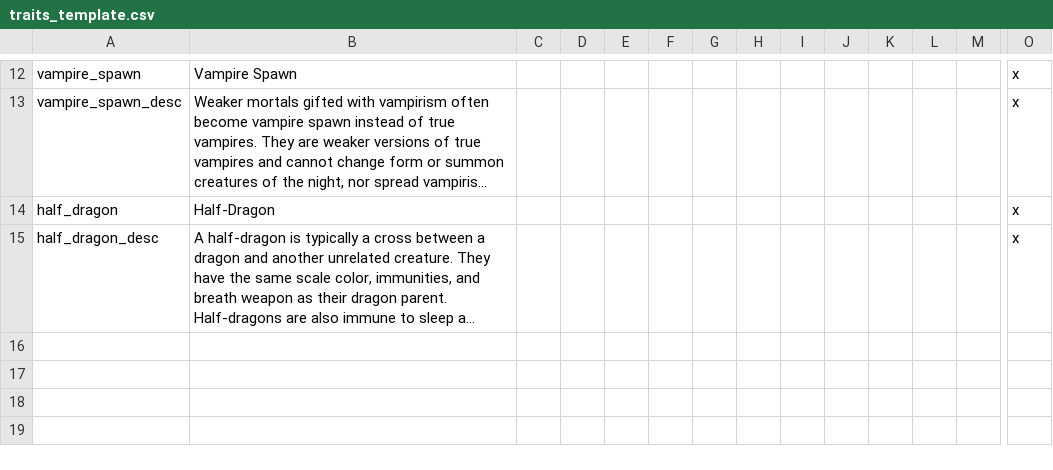
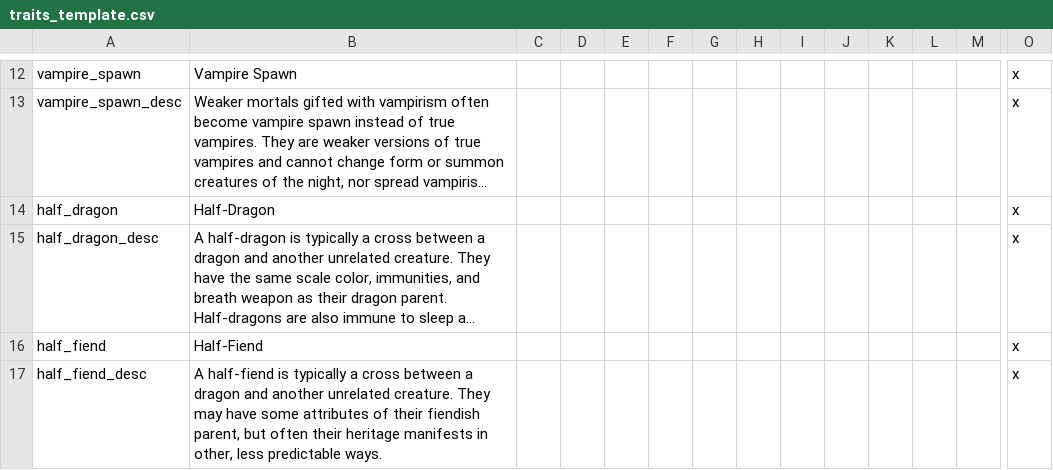
Before and after one commit to ProjectFaerun/Faerun, a CSV file: localisation/traits_template.csv, drawn as a sheet; only a part is shown, gaps mark what is left out; long unchanged cells end in …; rows hold the shown columns only; the diff names each change by its address in the sheet, - before the commit and + after, or states it on an @@ line.

Commit message:
Add generic half_fiend trait and icon
A short update to introduce a generic half-fiend trait.

```diff
--- a/localisation/traits_template.csv
+++ b/localisation/traits_template.csv
+row 16: half_fiend | Half-Fiend |  |  |  |  |  |  |  |  |  |  |  | x
+row 17: half_fiend_desc | A half-fiend is typically a cross between a dragon and another unrelated creature. They may have some attributes of their fiendish parent, but often their heritage manifests in other, less predictable ways. |  |  |  |  |  |  |  |  |  |  |  | x
```
Also changed, not shown: 3 other files.
